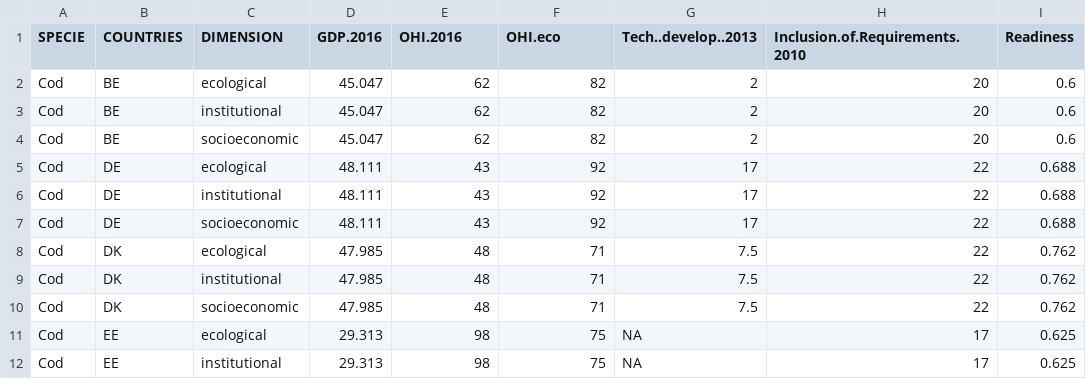
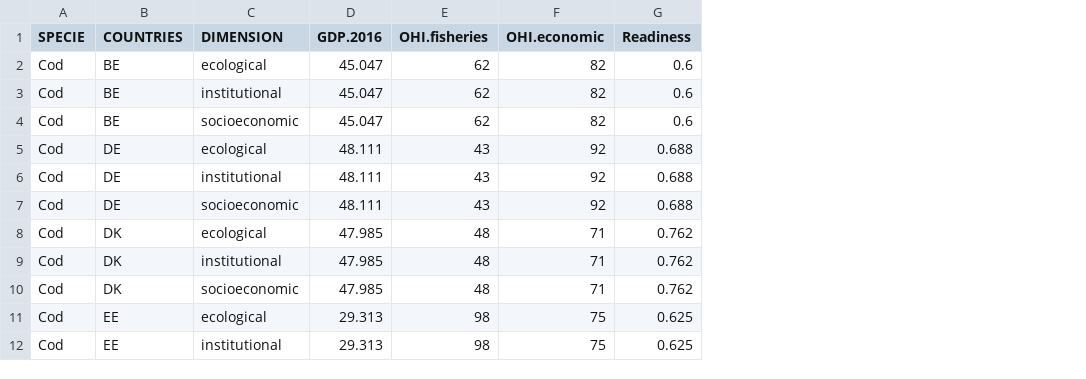
Before and after one commit to futureoceanslab/Fisheries-Resilience-Index, a CSV file: data/final_index.csv, drawn as a sheet; only a part is shown; the diff names each change by its address in the sheet, - before the commit and + after, or states it on an @@ line.

Commit message:
change other_index.csv to final version and create the final final_index.csv

```diff
--- a/data/final_index.csv
+++ b/data/final_index.csv
-column G (Tech..develop..2013), rows 2-12: 2 | 2 | 2 | 17 | 17 | 17 | 7.5 | 7.5 | 7.5 | NA | NA
-column H (Inclusion.of.Requirements.2010), rows 2-12: 20 | 20 | 20 | 22 | 22 | 22 | 22 | 22 | 22 | 17 | 17
-E1: OHI.2016
+E1: OHI.fisheries
-F1: OHI.eco
+F1: OHI.economic
```
Also changed, not shown: data/Other_index.csv, 1 other file.
